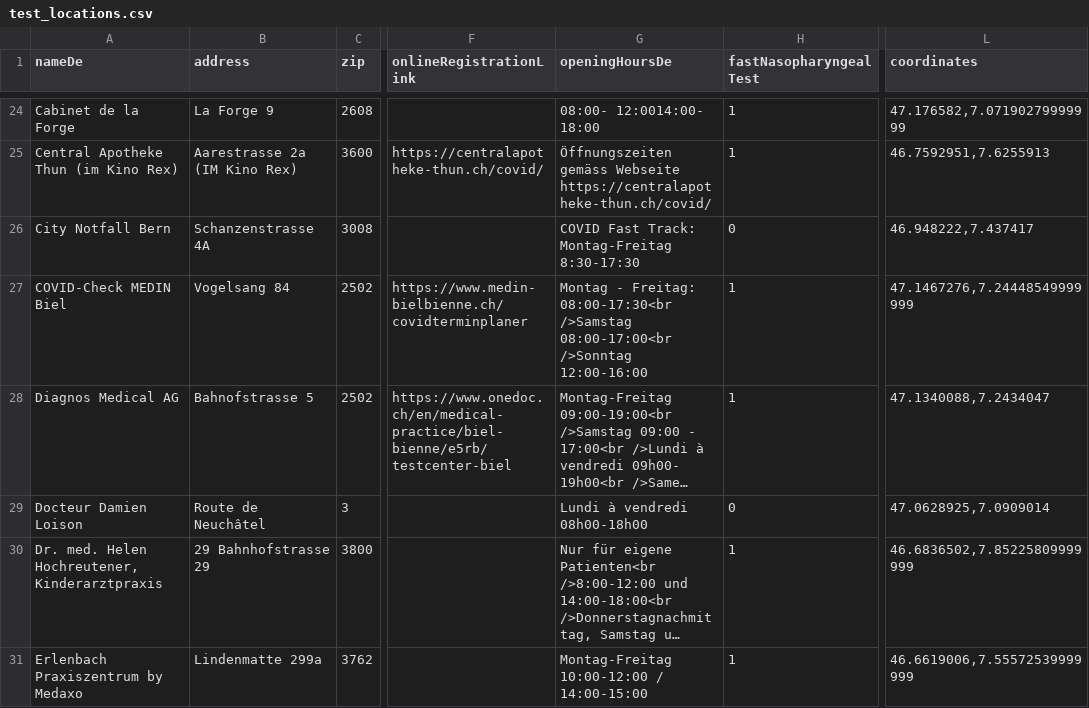
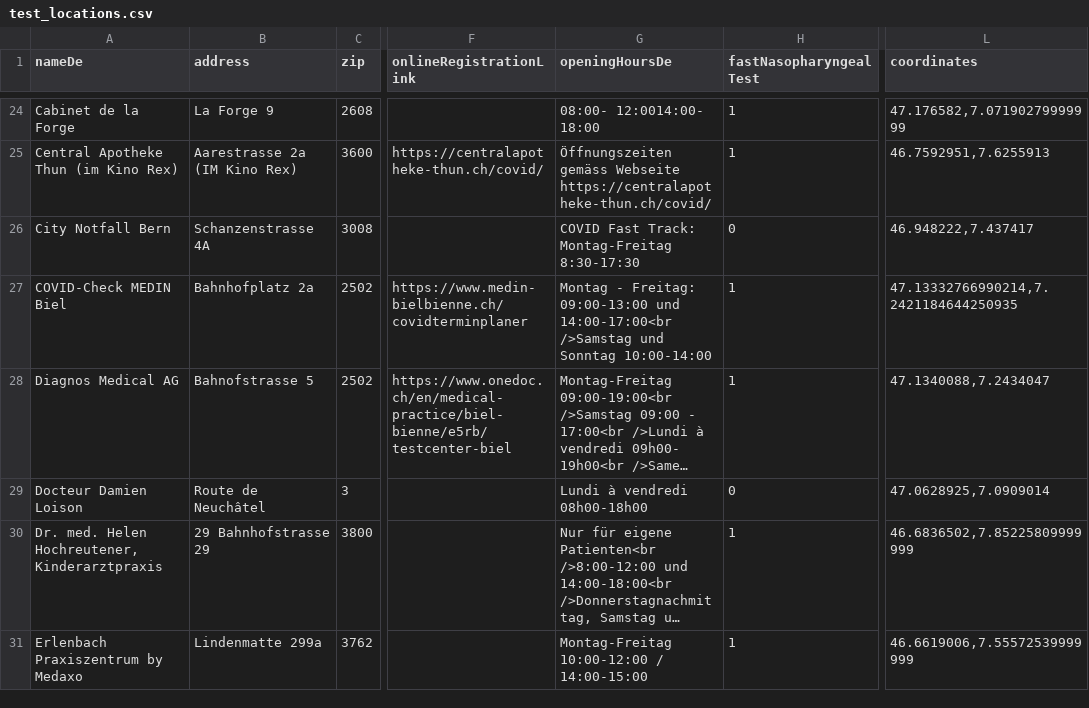
Before and after one commit to openDataBE/TestOffer, a CSV file: test_locations.csv, drawn as a sheet; only a part is shown, gaps mark what is left out; long unchanged cells end in …; the diff names each change by its address in the sheet, - before the commit and + after, or states it on an @@ line.

Commit message:
Update test_locations.csv

```diff
--- a/test_locations.csv
+++ b/test_locations.csv
-B27 (address): Vogelsang 84
+B27 (address): Bahnhofplatz 2a
-G27 (openingHoursDe): …- Freitag: 08:00-17:30<br />Samstag 08:00-17:00<br />Sonntag 12:00-16:00
+G27 (openingHoursDe): …- Freitag: 09:00-13:00 und 14:00-17:00<br />Samstag und Sonntag 10:00-14:00
-L27 (coordinates): 47.1467276,7.24448549999999
+L27 (coordinates): 47.13332766990214,7.2421184644250935
```
